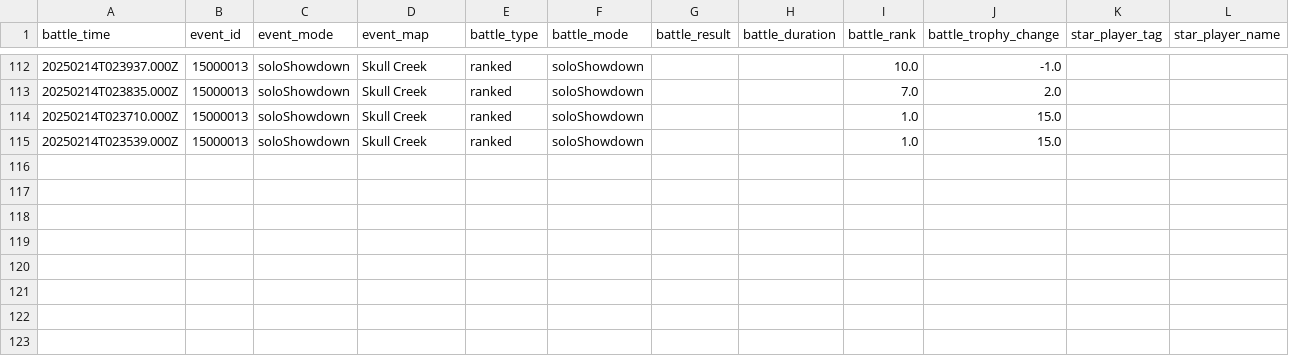
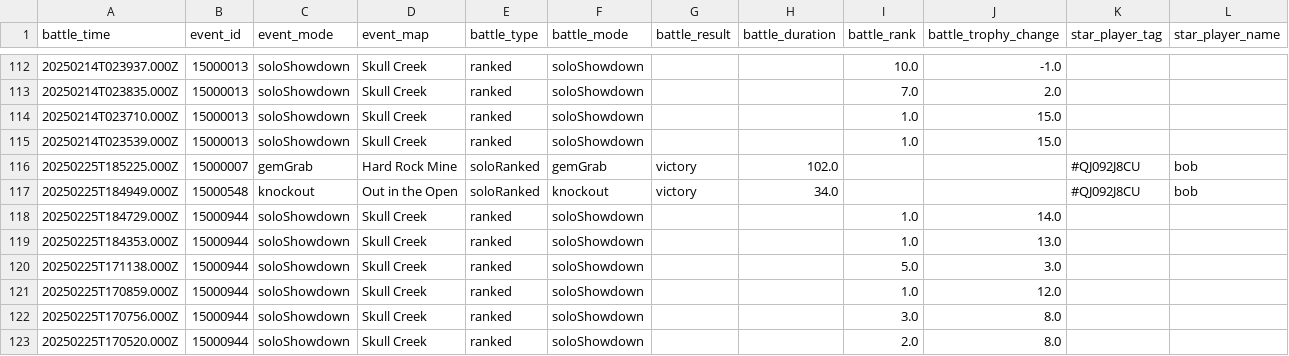
Before and after one commit to connorli18/brawl-stats, a CSV file: created-logs-per-player/QJ092J8CU-battle-log-custom.csv, drawn as a sheet; only a part is shown, gaps mark what is left out; rows hold the shown columns only; the diff names each change by its address in the sheet, - before the commit and + after, or states it on an @@ line.

```diff
--- a/created-logs-per-player/QJ092J8CU-battle-log-custom.csv
+++ b/created-logs-per-player/QJ092J8CU-battle-log-custom.csv
+row 116: 20250225T185225.000Z | 15000007 | gemGrab | Hard Rock Mine | soloRanked | gemGrab | victory | 102.0 |  |  | #QJ092J8CU | bob
+row 117: 20250225T184949.000Z | 15000548 | knockout | Out in the Open | soloRanked | knockout | victory | 34.0 |  |  | #QJ092J8CU | bob
+row 118: 20250225T184729.000Z | 15000944 | soloShowdown | Skull Creek | ranked | soloShowdown |  |  | 1.0 | 14.0
+row 119: 20250225T184353.000Z | 15000944 | soloShowdown | Skull Creek | ranked | soloShowdown |  |  | 1.0 | 13.0
+row 120: 20250225T171138.000Z | 15000944 | soloShowdown | Skull Creek | ranked | soloShowdown |  |  | 5.0 | 3.0
+row 121: 20250225T170859.000Z | 15000944 | soloShowdown | Skull Creek | ranked | soloShowdown |  |  | 1.0 | 12.0
+row 122: 20250225T170756.000Z | 15000944 | soloShowdown | Skull Creek | ranked | soloShowdown |  |  | 3.0 | 8.0
+row 123: 20250225T170520.000Z | 15000944 | soloShowdown | Skull Creek | ranked | soloShowdown |  |  | 2.0 | 8.0
```
Also changed, not shown: created-logs-per-player/2898CGQUU-battle-log-custom.csv, created-logs-per-player/2LV0PLP8G-battle-log-custom.csv, 25 other files.
